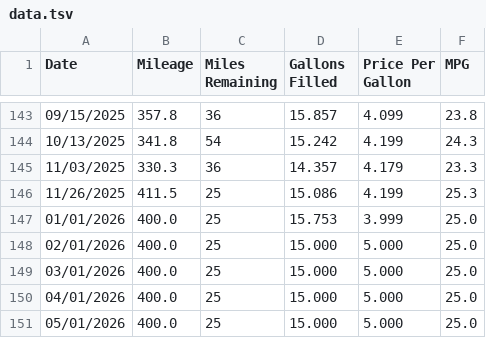
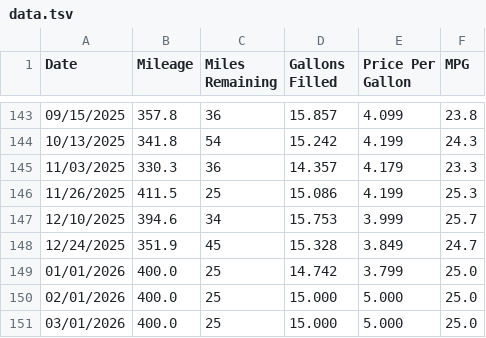
Before and after one commit to SIZMW/car-mileage-visualization, a TSV file: data.tsv, drawn as a sheet; only a part is shown, gaps mark what is left out; the shorter side is filled out with more unchanged rows.

Commit message:
Added data for 12/10/2025 and 12/24/2025.

```diff
--- a/data.tsv
+++ b/data.tsv
@@ -146,3 +146,5 @@ Date	Mileage	Miles Remaining	Gallons Filled	Price Per Gallon	MPG
 11/26/2025	411.5	25	15.086	4.199	25.3
-01/01/2026	400.0	25	15.753	3.999	25.0
+12/10/2025	394.6	34	15.753	3.999	25.7
+12/24/2025	351.9	45	15.328	3.849	24.7
+01/01/2026	400.0	25	14.742	3.799	25.0
 02/01/2026	400.0	25	15.000	5.000	25.0
```
